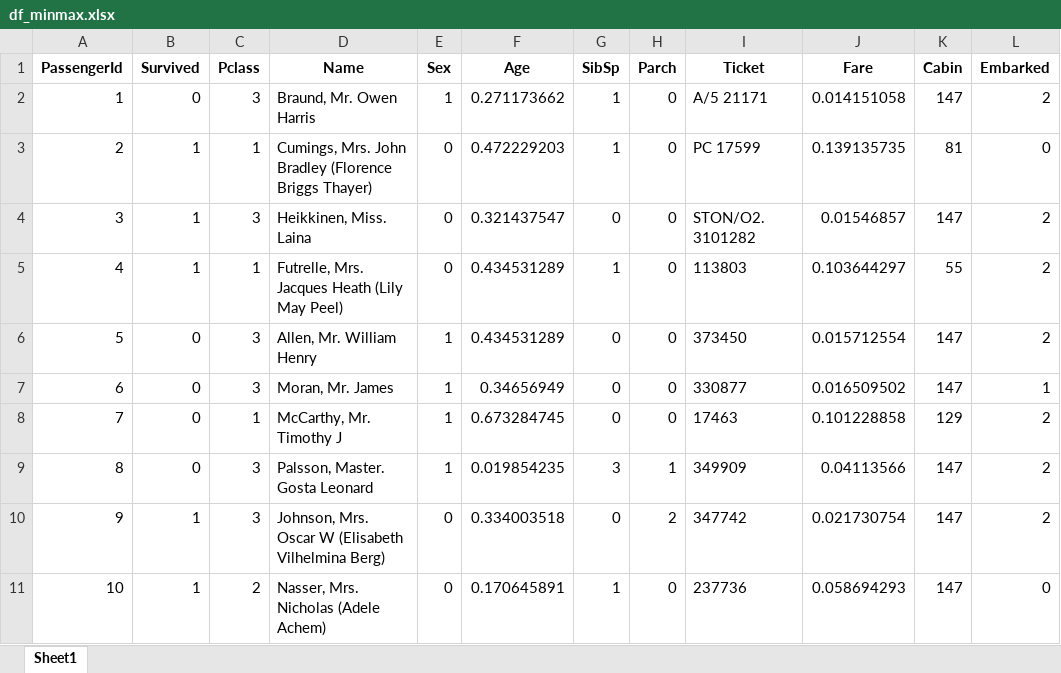
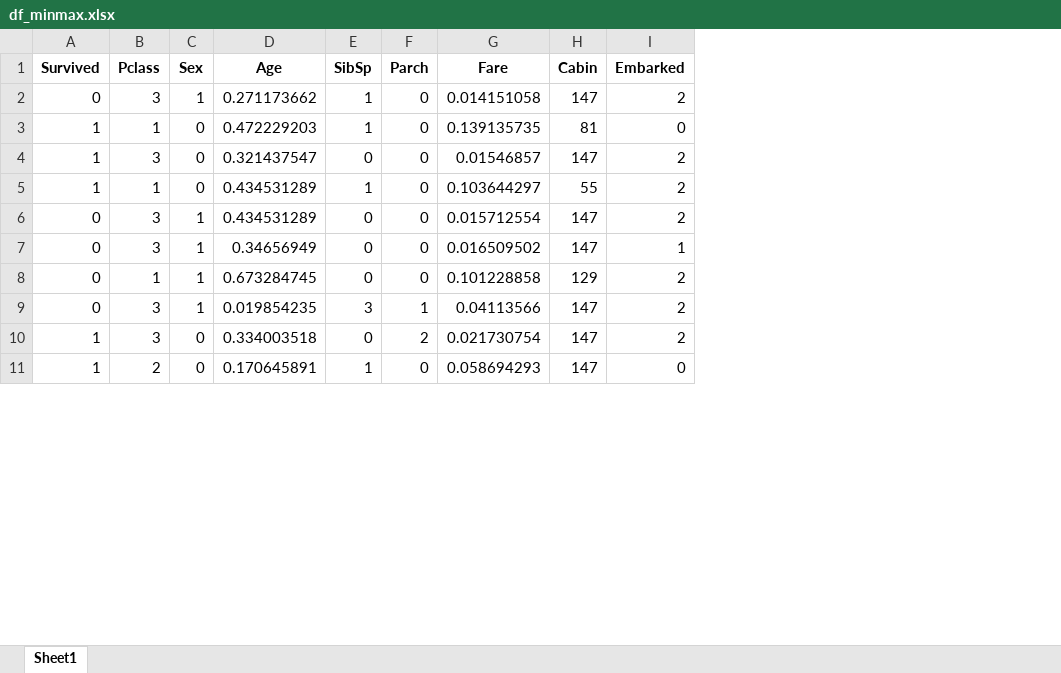
Before and after one commit to bibo0610/sgu25_ml_group, an Excel workbook: exps/feature1/df_minmax.xlsx, sheet Sheet1, drawn as a sheet; only a part is shown; values as stored, in another font and other column widths than the file's, no borders; the diff names each change by its address in the sheet, - before the commit and + after, or states it on an @@ line.

```diff
--- a/exps/feature1/df_minmax.xlsx (sheet Sheet1)
+++ b/exps/feature1/df_minmax.xlsx (sheet Sheet1)
-column A (PassengerId), rows 2-11: 1 | 2 | 3 | 4 | 5 | 6 | 7 | 8 | 9 | 10
-column D (Name), rows 2-11: Braund, Mr. Owen Harris | Cumings, Mrs. John Bradley (Florence Briggs Thayer) | Heikkinen, Miss. Laina | Futrelle, Mrs. Jacques Heath (Lily May Peel) | Allen, Mr. William Henry | Moran, Mr. James | McCarthy, Mr. Timothy J | Palsson, Master. Gosta Leonard | Johnson, Mrs. Oscar W (Elisabeth Vilhelmina Berg) | Nasser, Mrs. Nicholas (Adele Achem)
-column I (Ticket), rows 2-11: A/5 21171 | PC 17599 | STON/O2. 3101282 | 113803 | 373450 | 330877 | 17463 | 349909 | 347742 | 237736
```
Also changed, not shown: exps/data/test.xlsx, exps/data/train.xlsx, 6 other files.
